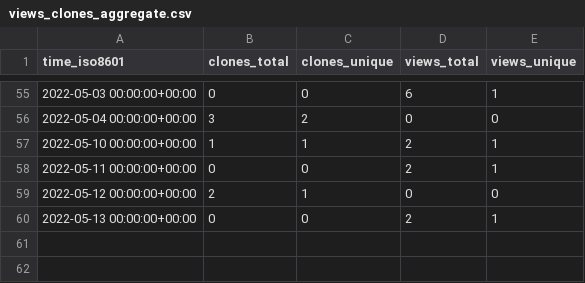
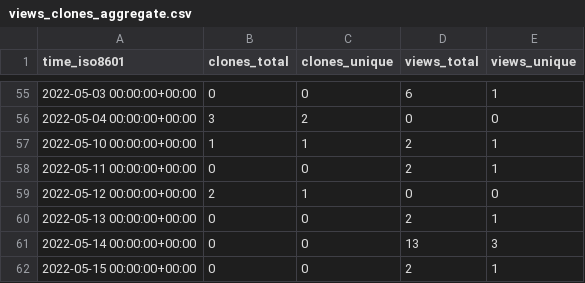
Before and after one commit to NBICLAB/ddn-data-repo, a CSV file: NBICLAB/DDN/ghrs-data/views_clones_aggregate.csv, drawn as a sheet; only a part is shown, gaps mark what is left out; the diff names each change by its address in the sheet, - before the commit and + after, or states it on an @@ line.

```diff
--- a/NBICLAB/DDN/ghrs-data/views_clones_aggregate.csv
+++ b/NBICLAB/DDN/ghrs-data/views_clones_aggregate.csv
+row 61: 2022-05-14 00:00:00+00:00 | 0 | 0 | 13 | 3
+row 62: 2022-05-15 00:00:00+00:00 | 0 | 0 | 2 | 1
```
Also changed, not shown: 1 other file.
